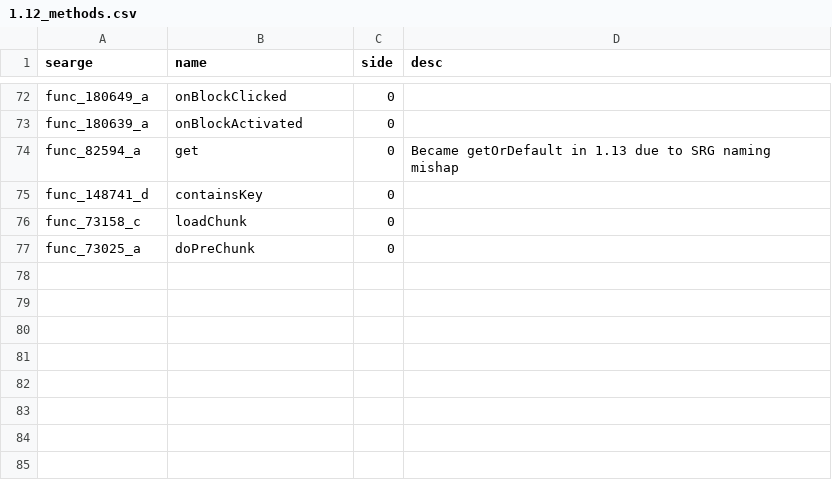
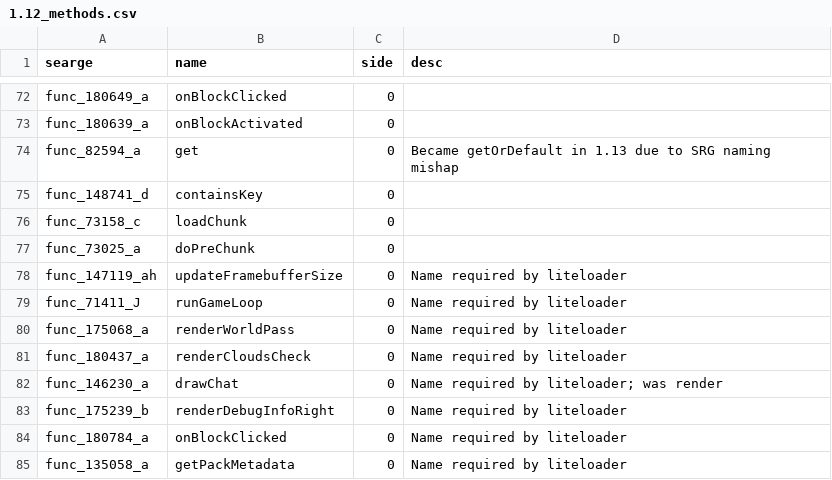
Before and after one commit to Pokechu22/WorldDownloader, a CSV file: srgs/1.12_methods.csv, drawn as a sheet; only a part is shown, gaps mark what is left out; the diff names each change by its address in the sheet, - before the commit and + after, or states it on an @@ line.

```diff
--- a/srgs/1.12_methods.csv
+++ b/srgs/1.12_methods.csv
+row 78: func_147119_ah | updateFramebufferSize | 0 | Name required by liteloader
+row 79: func_71411_J | runGameLoop | 0 | Name required by liteloader
+row 80: func_175068_a | renderWorldPass | 0 | Name required by liteloader
+row 81: func_180437_a | renderCloudsCheck | 0 | Name required by liteloader
+row 82: func_146230_a | drawChat | 0 | Name required by liteloader; was render
+row 83: func_175239_b | renderDebugInfoRight | 0 | Name required by liteloader
+row 84: func_180784_a | onBlockClicked | 0 | Name required by liteloader
+row 85: func_135058_a | getPackMetadata | 0 | Name required by liteloader
```
Also changed, not shown: 19 other files.
